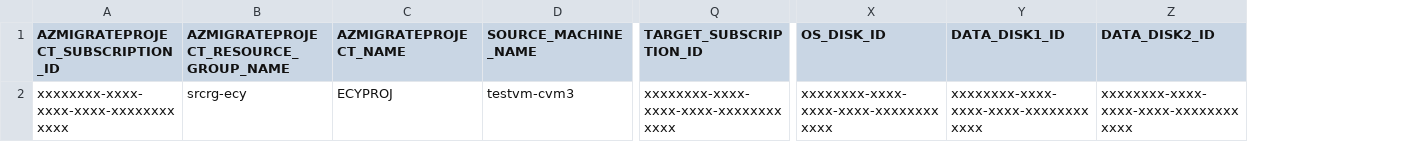
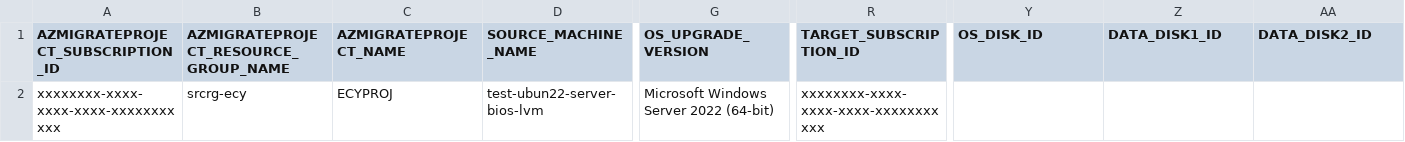
Before and after one commit to Azure/azure-docs-powershell-samples, a CSV file: azure-migrate/migrate-at-scale-vmware-agentles/Agentless VMware automation/Input.csv, drawn as a sheet; only a part is shown, gaps mark what is left out; addresses are those after the commit; the diff names each change by its address in the sheet, - before the commit and + after, or states it on an @@ line.

Commit message:
Custom Resource Naming (#406)
* Custom Resource Naming Feature

* Remove Logs

* Refactoring if/else statements

* logic changed

* resolving comments

* resource naming logic changed

* added check for diskMapping Length>0

* remove log statement

```diff
--- a/azure-migrate/migrate-at-scale-vmware-agentles/Agentless VMware automation/Input.csv
+++ b/azure-migrate/migrate-at-scale-vmware-agentles/Agentless VMware automation/Input.csv
+column G (OS_UPGRADE_VERSION), row 2: Microsoft Windows Server 2022 (64-bit)
-A2 (AZMIGRATEPROJECT_SUBSCRIPTION_ID): xxxxxxxx-xxxx-xxxx-xxxx-xxxxxxxxxxxx
+A2 (AZMIGRATEPROJECT_SUBSCRIPTION_ID): xxxxxxxx-xxxx-xxxx-xxxx-xxxxxxxxxxx
-D2 (SOURCE_MACHINE_NAME): testvm-cvm3
+D2 (SOURCE_MACHINE_NAME): test-ubun22-server-bios-lvm
-R2 (TARGET_SUBSCRIPTION_ID): xxxxxxxx-xxxx-xxxx-xxxx-xxxxxxxxxxxx
+R2 (TARGET_SUBSCRIPTION_ID): xxxxxxxx-xxxx-xxxx-xxxx-xxxxxxxxxxx
-Y2 (OS_DISK_ID): xxxxxxxx-xxxx-xxxx-xxxx-xxxxxxxxxxxx
+Y2 (OS_DISK_ID): (empty)
-Z2 (DATA_DISK1_ID): xxxxxxxx-xxxx-xxxx-xxxx-xxxxxxxxxxxx
+Z2 (DATA_DISK1_ID): (empty)
-AA2 (DATA_DISK2_ID): xxxxxxxx-xxxx-xxxx-xxxx-xxxxxxxxxxxx
+AA2 (DATA_DISK2_ID): (empty)
```
Also changed, not shown: 1 other file.
